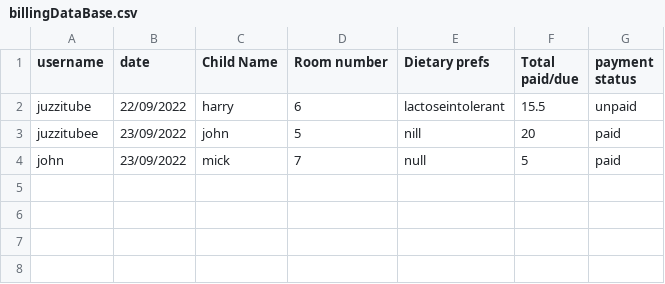
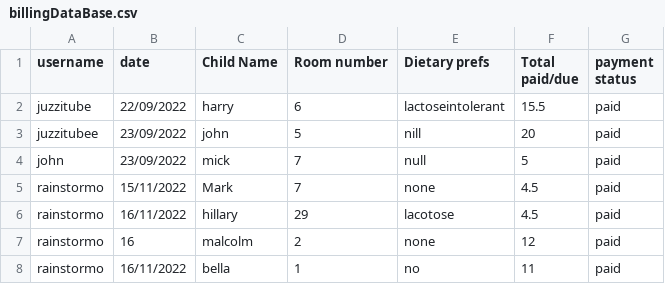
Before and after one commit to InfernoSuperNova/school-lunch-ordering-system, a CSV file: School Lunch ordering system/billingDataBase.csv, drawn as a sheet.

```diff
--- a/School Lunch ordering system/billingDataBase.csv
+++ b/School Lunch ordering system/billingDataBase.csv
@@ -1,4 +1,8 @@
 username,date,Child Name,Room number,Dietary prefs,Total paid/due,payment status
-juzzitube,22/09/2022,harry,6,lactoseintolerant,15.5,unpaid
+juzzitube,22/09/2022,harry,6,lactoseintolerant,15.5,paid
 juzzitubee,23/09/2022,john,5,nill,20,paid
 john,23/09/2022,mick,7,null,5,paid
+rainstormo,15/11/2022,Mark,7,none,4.5,paid
+rainstormo,16/11/2022,hillary,29,lacotose,4.5,paid
+rainstormo,16,malcolm,2,none,12,paid
+rainstormo,16/11/2022,bella,1,no,11,paid
```
Also changed, not shown: School Lunch ordering system/userDataBase.csv, 12 other files.
